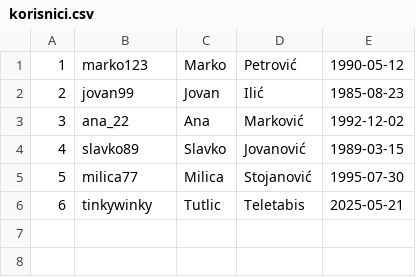
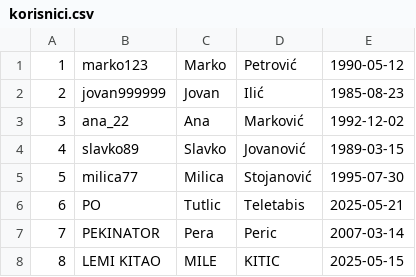
Before and after one commit to LezajicPetar/drustvena-mreza-v2, a CSV file: data/korisnici.csv, drawn as a sheet.

```diff
--- a/data/korisnici.csv
+++ b/data/korisnici.csv
@@ -1,3 +1,3 @@
 1,marko123,Marko,Petrović,1990-05-12
-2,jovan99,Jovan,Ilić,1985-08-23
+2,jovan999999,Jovan,Ilić,1985-08-23
 3,ana_22,Ana,Marković,1992-12-02
@@ -5,2 +5,4 @@
 5,milica77,Milica,Stojanović,1995-07-30
-6,tinkywinky,Tutlic,Teletabis,2025-05-21
+6,PO,Tutlic,Teletabis,2025-05-21
+7,PEKINATOR,Pera,Peric,2007-03-14
+8,LEMI KITAO,MILE ,KITIC,2025-05-15
```
Also changed, not shown: 15 other files.
